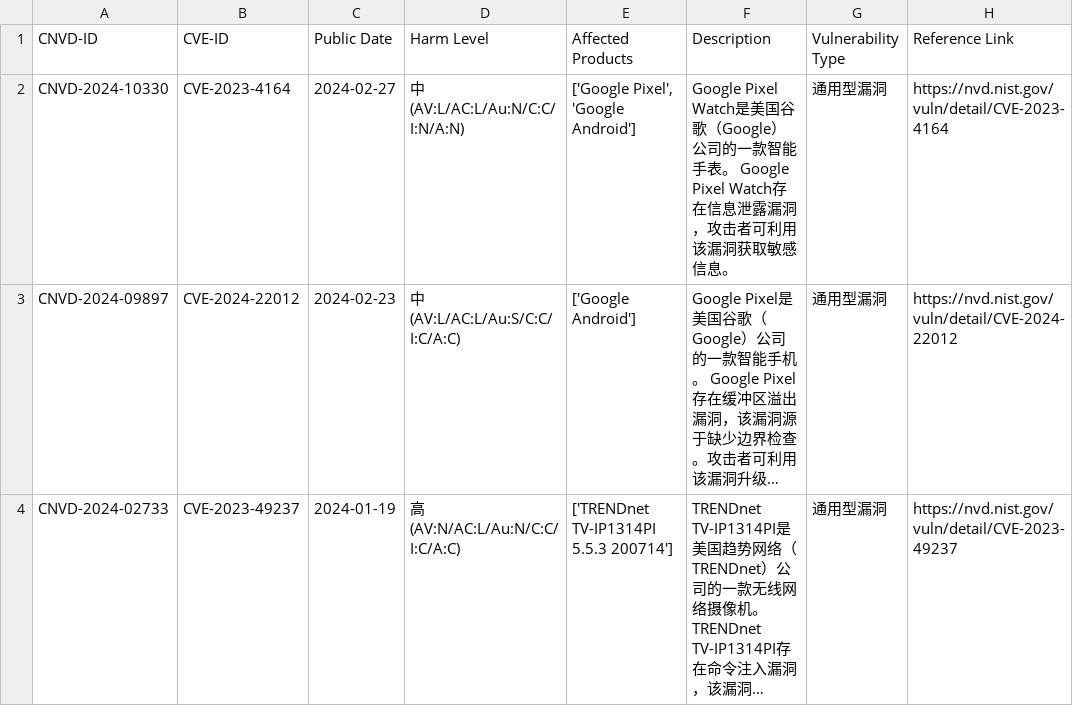
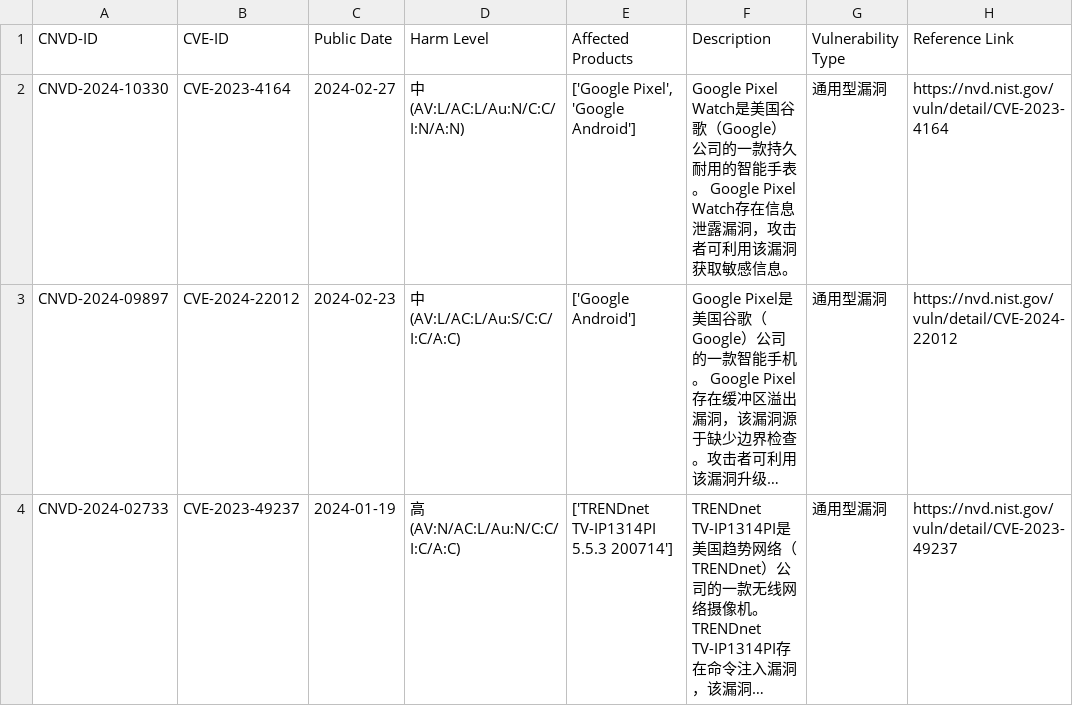
Before and after one commit to aissa302/ES-vuln-classifier, a CSV file: notbooks/cnvd-iot-vulnerabilities.csv, drawn as a sheet; only a part is shown; long unchanged cells end in …; the diff names each change by its address in the sheet, - before the commit and + after, or states it on an @@ line.

Commit message:
modified variot-scrapper and added more data

```diff
--- a/notbooks/cnvd-iot-vulnerabilities.csv
+++ b/notbooks/cnvd-iot-vulnerabilities.csv
-F2 (Description): …司的一款智能手表…
+F2 (Description): …司的一款持久耐用的智能手表…
```
Also changed, not shown: 28 other files.
